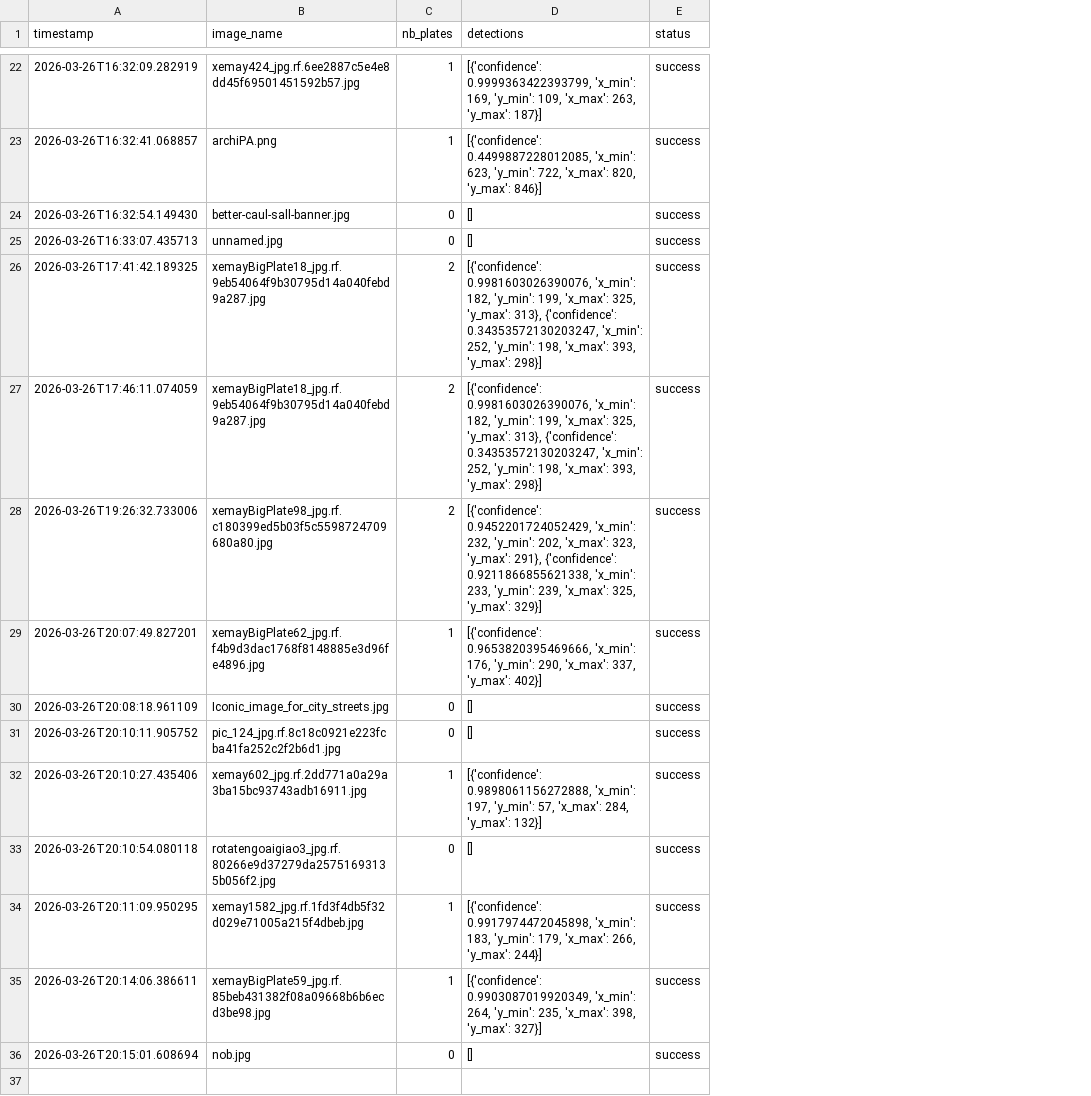
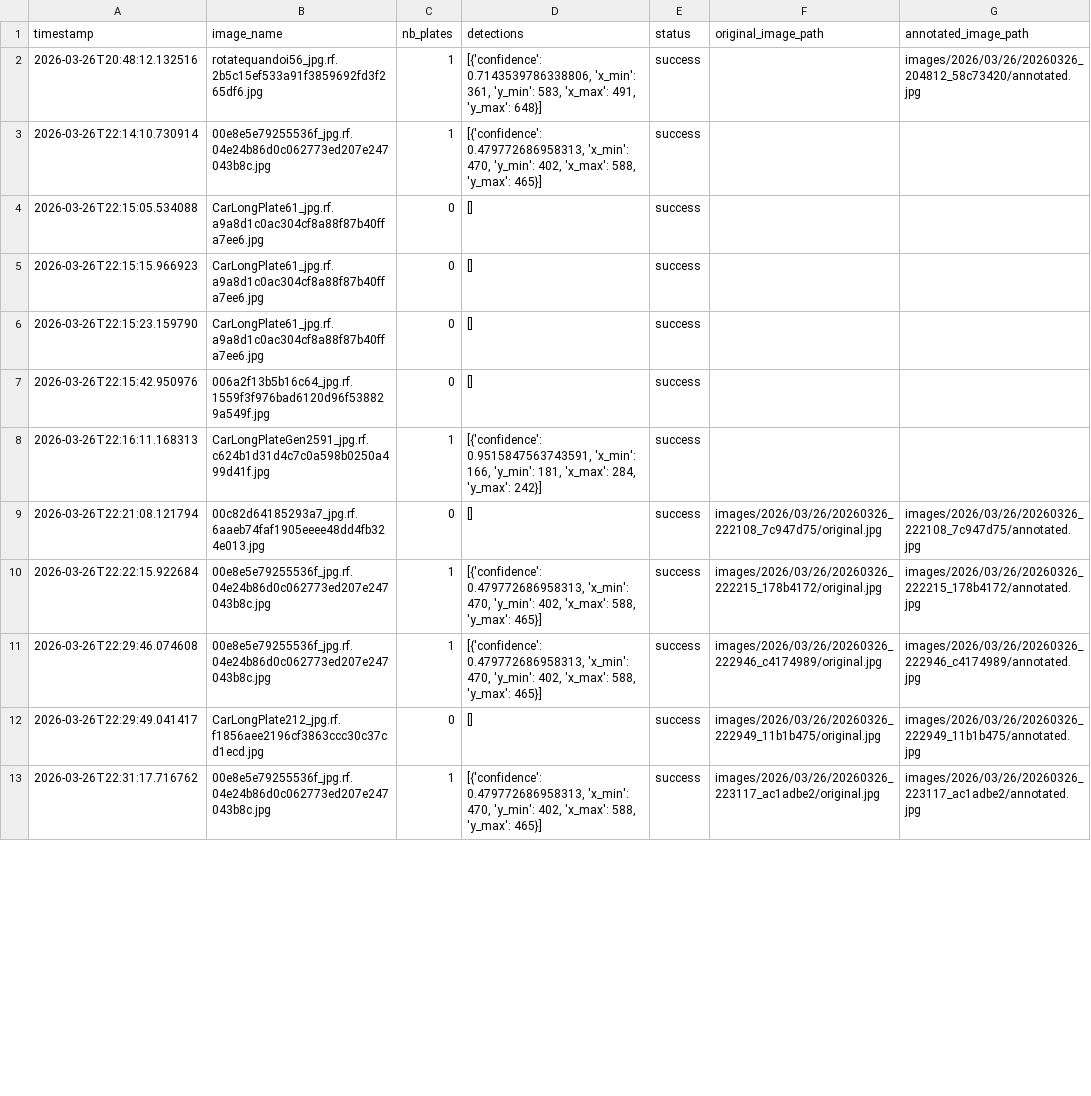
Before and after one commit to MohamedDataX/license-plate-detection, a CSV file: 3-web-interface/history.csv, drawn as a sheet; only a part is shown, gaps mark what is left out; removed rows and columns are numbered as before the commit, all else as after; the diff covers the shown part only; the diff names each change by its address in the sheet, - before the commit and + after, or states it on an @@ line.

Commit message:
feat: ajout inference + api + historique images

```diff
--- a/3-web-interface/history.csv
+++ b/3-web-interface/history.csv
+column F (original_image_path), rows 9-13: images/2026/03/26/20260326_222108_7c947d75/original.jpg | images/2026/03/26/20260326_222215_178b4172/original.jpg | images/2026/03/26/20260326_222946_c4174989/original.jpg | images/2026/03/26/20260326_222949_11b1b475/original.jpg | images/2026/03/26/20260326_223117_ac1adbe2/original.jpg
+column G (annotated_image_path), rows 2-13: images/2026/03/26/20260326_204812_58c73420/annotated.jpg |  |  |  |  |  |  | images/2026/03/26/20260326_222108_7c947d75/annotated.jpg | images/2026/03/26/20260326_222215_178b4172/annotated.jpg | images/2026/03/26/20260326_222946_c4174989/annotated.jpg | images/2026/03/26/20260326_222949_11b1b475/annotated.jpg | images/2026/03/26/20260326_223117_ac1adbe2/annotated.jpg
-A2 (timestamp): 2026-03-26T16:32:09.282919
+A2 (timestamp): 2026-03-26T20:48:12.132516
-B2 (image_name): xemay424_jpg.rf.6ee2887c5e4e8dd45f69501451592b57.jpg
+B2 (image_name): rotatequandoi56_jpg.rf.2b5c15ef533a91f3859692fd3f265df6.jpg
-D2 (detections): [{'confidence': 0.9999363422393799, 'x_min': 169, 'y_min': 109, 'x_max': 263, 'y_max': 187}]
+D2 (detections): [{'confidence': 0.7143539786338806, 'x_min': 361, 'y_min': 583, 'x_max': 491, 'y_max': 648}]
-A3 (timestamp): 2026-03-26T16:32:41.068857
+A3 (timestamp): 2026-03-26T22:14:10.730914
-B3 (image_name): archiPA.png
+B3 (image_name): 00e8e5e79255536f_jpg.rf.04e24b86d0c062773ed207e247043b8c.jpg
-D3 (detections): [{'confidence': 0.4499887228012085, 'x_min': 623, 'y_min': 722, 'x_max': 820, 'y_max': 846}]
+D3 (detections): [{'confidence': 0.479772686958313, 'x_min': 470, 'y_min': 402, 'x_max': 588, 'y_max': 465}]
-A4 (timestamp): 2026-03-26T16:32:54.149430
+A4 (timestamp): 2026-03-26T22:15:05.534088
-B4 (image_name): better-caul-sall-banner.jpg
+B4 (image_name): CarLongPlate61_jpg.rf.a9a8d1c0ac304cf8a88f87b40ffa7ee6.jpg
-A5 (timestamp): 2026-03-26T16:33:07.435713
+A5 (timestamp): 2026-03-26T22:15:15.966923
-B5 (image_name): unnamed.jpg
+B5 (image_name): CarLongPlate61_jpg.rf.a9a8d1c0ac304cf8a88f87b40ffa7ee6.jpg
-row 26: 2026-03-26T17:41:42.189325 | xemayBigPlate18_jpg.rf.9eb54064f9b30795d14a040febd9a287.jpg | 2 | [{'confidence': 0.9981603026390076, 'x_min': 182, 'y_min': 199, 'x_max': 325, 'y_max': 313}, {'confidence': 0.34353572130203247, 'x_min': 252, 'y_min': 198, 'x_max': 393, 'y_max': 298}] | success
-row 27: 2026-03-26T17:46:11.074059 | xemayBigPlate18_jpg.rf.9eb54064f9b30795d14a040febd9a287.jpg | 2 | [{'confidence': 0.9981603026390076, 'x_min': 182, 'y_min': 199, 'x_max': 325, 'y_max': 313}, {'confidence': 0.34353572130203247, 'x_min': 252, 'y_min': 198, 'x_max': 393, 'y_max': 298}] | success
-row 28: 2026-03-26T19:26:32.733006 | xemayBigPlate98_jpg.rf.c180399ed5b03f5c5598724709680a80.jpg | 2 | [{'confidence': 0.9452201724052429, 'x_min': 232, 'y_min': 202, 'x_max': 323, 'y_max': 291}, {'confidence': 0.9211866855621338, 'x_min': 233, 'y_min': 239, 'x_max': 325, 'y_max': 329}] | success
-row 29: 2026-03-26T20:07:49.827201 | xemayBigPlate62_jpg.rf.f4b9d3dac1768f8148885e3d96fe4896.jpg | 1 | [{'confidence': 0.9653820395469666, 'x_min': 176, 'y_min': 290, 'x_max': 337, 'y_max': 402}] | success
-A6 (timestamp): 2026-03-26T20:08:18.961109
+A6 (timestamp): 2026-03-26T22:15:23.159790
-B6 (image_name): Iconic_image_for_city_streets.jpg
+B6 (image_name): CarLongPlate61_jpg.rf.a9a8d1c0ac304cf8a88f87b40ffa7ee6.jpg
-A7 (timestamp): 2026-03-26T20:10:11.905752
+A7 (timestamp): 2026-03-26T22:15:42.950976
-B7 (image_name): pic_124_jpg.rf.8c18c0921e223fcba41fa252c2f2b6d1.jpg
+B7 (image_name): 006a2f13b5b16c64_jpg.rf.1559f3f976bad6120d96f538829a549f.jpg
-A8 (timestamp): 2026-03-26T20:10:27.435406
+A8 (timestamp): 2026-03-26T22:16:11.168313
-B8 (image_name): xemay602_jpg.rf.2dd771a0a29a3ba15bc93743adb16911.jpg
+B8 (image_name): CarLongPlateGen2591_jpg.rf.c624b1d31d4c7c0a598b0250a499d41f.jpg
-D8 (detections): [{'confidence': 0.9898061156272888, 'x_min': 197, 'y_min': 57, 'x_max': 284, 'y_max': 132}]
+D8 (detections): [{'confidence': 0.9515847563743591, 'x_min': 166, 'y_min': 181, 'x_max': 284, 'y_max': 242}]
-A9 (timestamp): 2026-03-26T20:10:54.080118
+A9 (timestamp): 2026-03-26T22:21:08.121794
-B9 (image_name): rotatengoaigiao3_jpg.rf.80266e9d37279da25751693135b056f2.jpg
+B9 (image_name): 00c82d64185293a7_jpg.rf.6aaeb74faf1905eeee48dd4fb324e013.jpg
-A10 (timestamp): 2026-03-26T20:11:09.950295
+A10 (timestamp): 2026-03-26T22:22:15.922684
-B10 (image_name): xemay1582_jpg.rf.1fd3f4db5f32d029e71005a215f4dbeb.jpg
+B10 (image_name): 00e8e5e79255536f_jpg.rf.04e24b86d0c062773ed207e247043b8c.jpg
-D10 (detections): [{'confidence': 0.9917974472045898, 'x_min': 183, 'y_min': 179, 'x_max': 266, 'y_max': 244}]
+D10 (detections): [{'confidence': 0.479772686958313, 'x_min': 470, 'y_min': 402, 'x_max': 588, 'y_max': 465}]
-A11 (timestamp): 2026-03-26T20:14:06.386611
+A11 (timestamp): 2026-03-26T22:29:46.074608
-B11 (image_name): xemayBigPlate59_jpg.rf.85beb431382f08a09668b6b6ecd3be98.jpg
+B11 (image_name): 00e8e5e79255536f_jpg.rf.04e24b86d0c062773ed207e247043b8c.jpg
-D11 (detections): [{'confidence': 0.9903087019920349, 'x_min': 264, 'y_min': 235, 'x_max': 398, 'y_max': 327}]
+D11 (detections): [{'confidence': 0.479772686958313, 'x_min': 470, 'y_min': 402, 'x_max': 588, 'y_max': 465}]
-A12 (timestamp): 2026-03-26T20:15:01.608694
+A12 (timestamp): 2026-03-26T22:29:49.041417
-B12 (image_name): nob.jpg
+B12 (image_name): CarLongPlate212_jpg.rf.f1856aee2196cf3863ccc30c37cd1ecd.jpg
-row 13: (empty)
+row 13: 2026-03-26T22:31:17.716762 | 00e8e5e79255536f_jpg.rf.04e24b86d0c062773ed207e247043b8c.jpg | 1 | [{'confidence': 0.479772686958313, 'x_min': 470, 'y_min': 402, 'x_max': 588, 'y_max': 465}] | success | images/2026/03/26/20260326_223117_ac1adbe2/original.jpg | images/2026/03/26/20260326_223117_ac1adbe2/annotated.jpg
```
Also changed, not shown: 20 removed rows and 3 edited cells elsewhere in this file, 6 other files.
